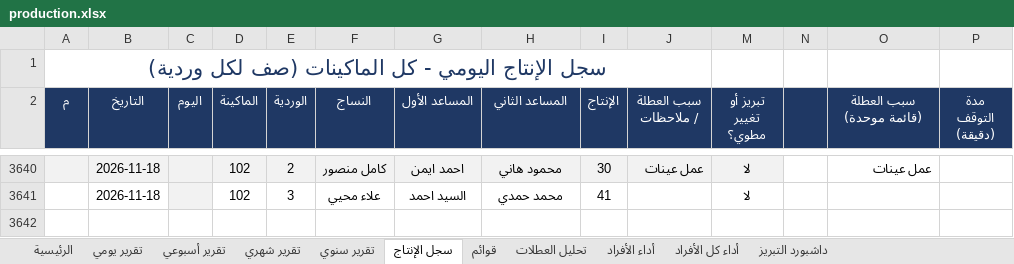
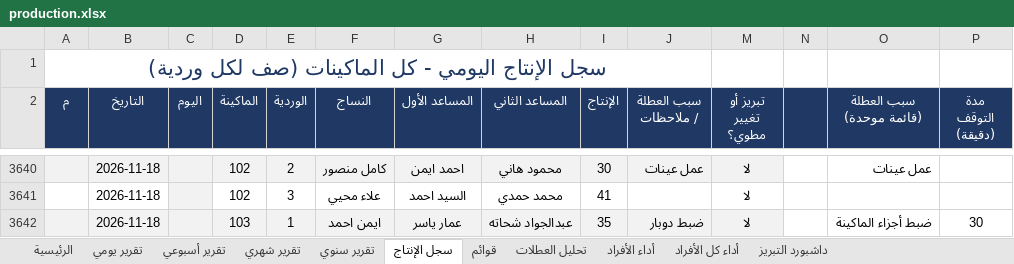
Before and after one commit to alucarderor-cpu/Daily-Production-Report, an Excel workbook: production.xlsx, sheet سجل الإنتاج, drawn as a sheet; only a part is shown, gaps mark what is left out; values as stored, in another font and other column widths than the file's, no borders; conditional formats not drawn; the diff names each change by its address in the sheet, - before the commit and + after, or states it on an @@ line.

Commit message:
apply production entries

```diff
--- a/production.xlsx (sheet سجل الإنتاج)
+++ b/production.xlsx (sheet سجل الإنتاج)
+row 3642:  | 2026-11-18 |  | 103 | 1 | ايمن احمد | عمار ياسر | عبدالجواد شحاته | 35 | ضبط دوبار | لا |  | ضبط أجزاء الماكينة | 30
```
Also changed, not shown: 1 other file.
